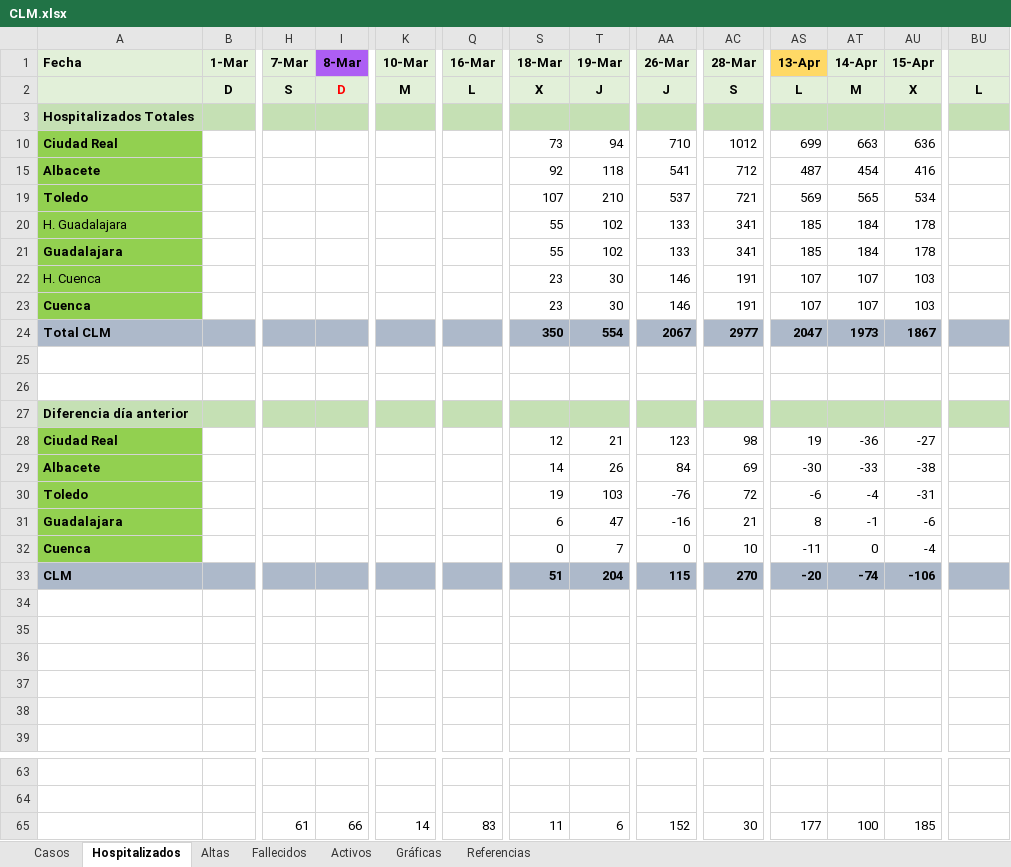
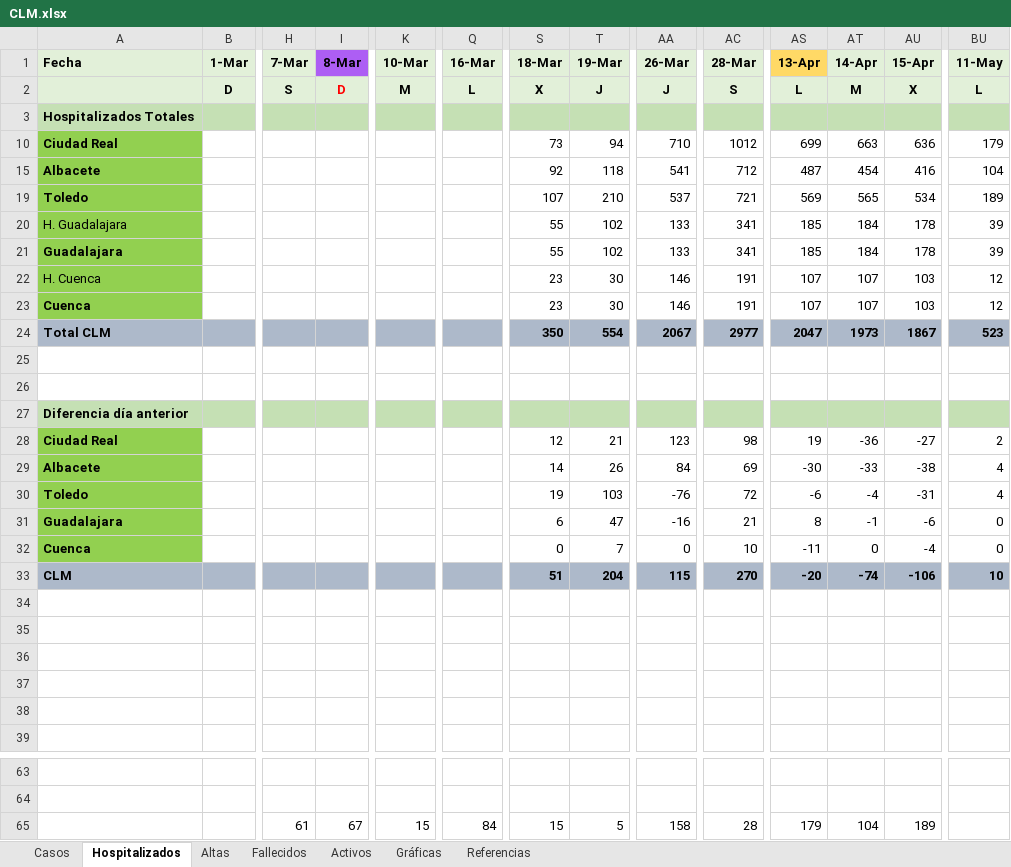
Before and after one commit to mdelacal/muii-dsi-prediction-covid19, an Excel workbook: CLM.xlsx, sheet Hospitalizados, drawn as a sheet; only a part is shown, gaps mark what is left out; values as stored, in another font and other column widths than the file's, no borders; charts and pictures and conditional formats not drawn; the diff names each change by its address in the sheet, - before the commit and + after, or states it on an @@ line.

```diff
--- a/CLM.xlsx (sheet Hospitalizados)
+++ b/CLM.xlsx (sheet Hospitalizados)
-BU1: (empty)
+BU1: 11-May
-BU10 (11-May): (empty)
+BU10 (11-May): 179
-BU15 (11-May): (empty)
+BU15 (11-May): 104
-BU19 (11-May): (empty)
+BU19 (11-May): 189
-BU20:BU21 (11-May): (empty)
+BU20:BU21 (11-May): 39
-BU22:BU23 (11-May): (empty)
+BU22:BU23 (11-May): 12
-BU24 (11-May): (empty)
+BU24 (11-May): 523
-BU28 (11-May): (empty)
+BU28 (11-May): 2
-BU29:BU30 (11-May): (empty)
+BU29:BU30 (11-May): 4
-BU31:BU32 (11-May): (empty)
+BU31:BU32 (11-May): 0
-BU33 (11-May): (empty)
+BU33 (11-May): 10
-I65 (8-Mar): 66
+I65 (8-Mar): 67
-K65 (10-Mar): 14
+K65 (10-Mar): 15
-Q65 (16-Mar): 83
+Q65 (16-Mar): 84
-S65 (18-Mar): 11
+S65 (18-Mar): 15
-T65 (19-Mar): 6
+T65 (19-Mar): 5
-AA65 (26-Mar): 152
+AA65 (26-Mar): 158
-AC65 (28-Mar): 30
+AC65 (28-Mar): 28
-AS65 (13-Apr): 177
+AS65 (13-Apr): 179
-AT65 (14-Apr): 100
+AT65 (14-Apr): 104
-AU65 (15-Apr): 185
+AU65 (15-Apr): 189
```
Also changed, not shown: sheet Altas, sheet Activos, sheet Fallecidos, sheet Casos, sheet Referencias, charts or pictures.
